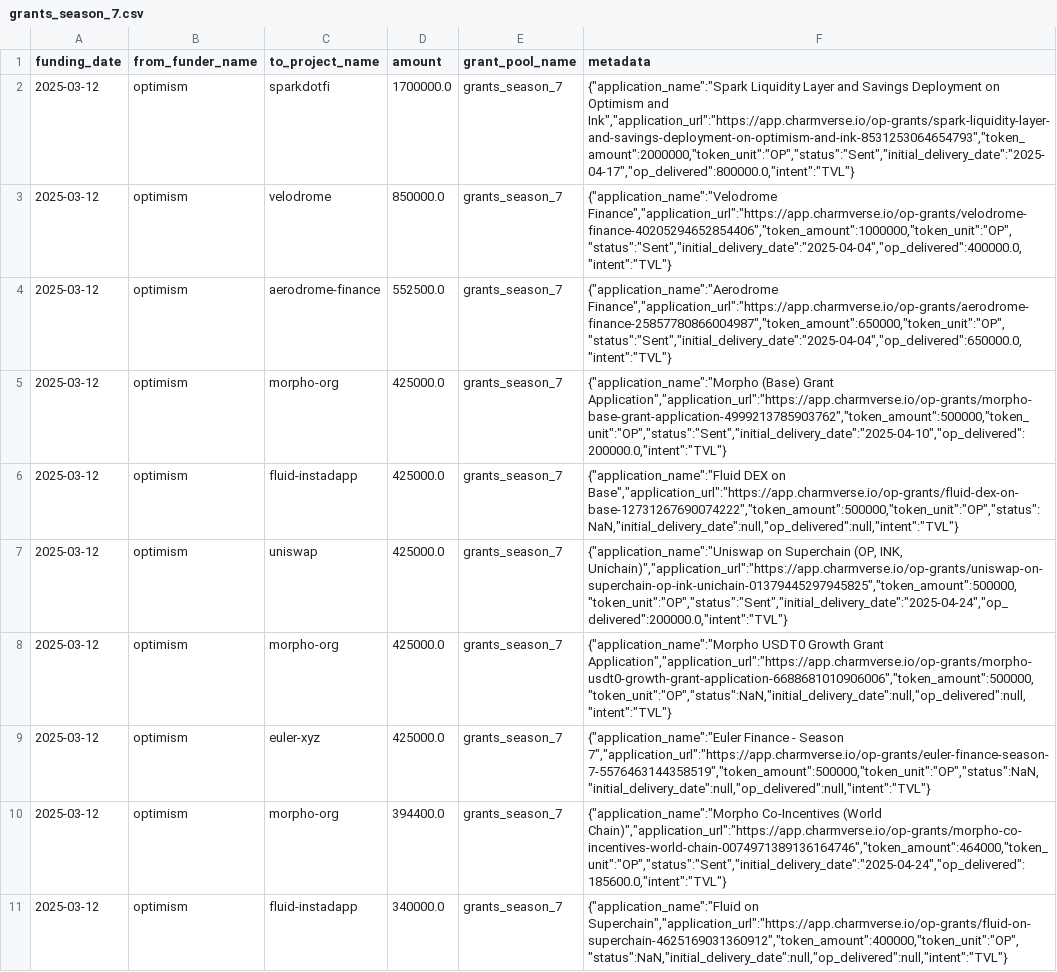
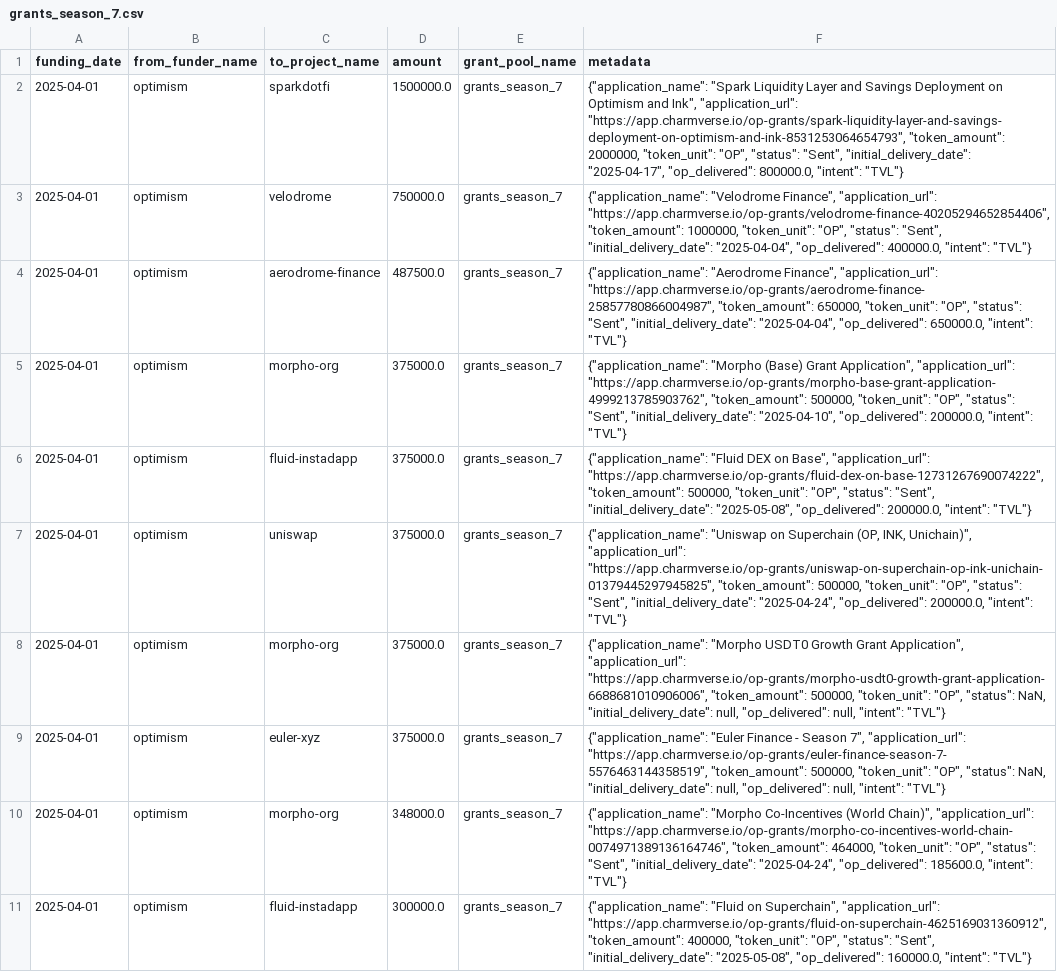
Before and after one commit to opensource-observer/oss-funding, a CSV file: data/funders/optimism/uploads/grants_season_7.csv, drawn as a sheet; only a part is shown; the diff covers the shown part only; the diff names each change by its address in the sheet, - before the commit and + after, or states it on an @@ line.

Commit message:
chore: update op project mappings

```diff
--- a/data/funders/optimism/uploads/grants_season_7.csv
+++ b/data/funders/optimism/uploads/grants_season_7.csv
-A2:A11 (funding_date): 2025-03-12
+A2:A11 (funding_date): 2025-04-01
-D2 (amount): 1700000.0
+D2 (amount): 1500000.0
-F2 (metadata): {"application_name":"Spark Liquidity Layer and Savings Deployment on Optimism and Ink","application_url":"https://app.charmverse.io/op-grants/spark-liquidity-layer-and-savings-deployment-on-optimism-and-ink-8531253064654793","token_amount":2000000,"token_unit":"OP","status":"Sent","initial_delivery_date":"2025-04-17","op_delivered":800000.0,"intent":"TVL"}
+F2 (metadata): {"application_name": "Spark Liquidity Layer and Savings Deployment on Optimism and Ink", "application_url": "https://app.charmverse.io/op-grants/spark-liquidity-layer-and-savings-deployment-on-optimism-and-ink-8531253064654793", "token_amount": 2000000, "token_unit": "OP", "status": "Sent", "initial_delivery_date": "2025-04-17", "op_delivered": 800000.0, "intent": "TVL"}
-D3 (amount): 850000.0
+D3 (amount): 750000.0
-F3 (metadata): {"application_name":"Velodrome Finance","application_url":"https://app.charmverse.io/op-grants/velodrome-finance-40205294652854406","token_amount":1000000,"token_unit":"OP","status":"Sent","initial_delivery_date":"2025-04-04","op_delivered":400000.0,"intent":"TVL"}
+F3 (metadata): {"application_name": "Velodrome Finance", "application_url": "https://app.charmverse.io/op-grants/velodrome-finance-40205294652854406", "token_amount": 1000000, "token_unit": "OP", "status": "Sent", "initial_delivery_date": "2025-04-04", "op_delivered": 400000.0, "intent": "TVL"}
-D4 (amount): 552500.0
+D4 (amount): 487500.0
-F4 (metadata): {"application_name":"Aerodrome Finance","application_url":"https://app.charmverse.io/op-grants/aerodrome-finance-25857780866004987","token_amount":650000,"token_unit":"OP","status":"Sent","initial_delivery_date":"2025-04-04","op_delivered":650000.0,"intent":"TVL"}
+F4 (metadata): {"application_name": "Aerodrome Finance", "application_url": "https://app.charmverse.io/op-grants/aerodrome-finance-25857780866004987", "token_amount": 650000, "token_unit": "OP", "status": "Sent", "initial_delivery_date": "2025-04-04", "op_delivered": 650000.0, "intent": "TVL"}
-D5:D9 (amount): 425000.0
+D5:D9 (amount): 375000.0
-F5 (metadata): {"application_name":"Morpho (Base) Grant Application","application_url":"https://app.charmverse.io/op-grants/morpho-base-grant-application-4999213785903762","token_amount":500000,"token_unit":"OP","status":"Sent","initial_delivery_date":"2025-04-10","op_delivered":200000.0,"intent":"TVL"}
+F5 (metadata): {"application_name": "Morpho (Base) Grant Application", "application_url": "https://app.charmverse.io/op-grants/morpho-base-grant-application-4999213785903762", "token_amount": 500000, "token_unit": "OP", "status": "Sent", "initial_delivery_date": "2025-04-10", "op_delivered": 200000.0, "intent": "TVL"}
-F6 (metadata): {"application_name":"Fluid DEX on Base","application_url":"https://app.charmverse.io/op-grants/fluid-dex-on-base-12731267690074222","token_amount":500000,"token_unit":"OP","status":NaN,"initial_delivery_date":null,"op_delivered":null,"intent":"TVL"}
+F6 (metadata): {"application_name": "Fluid DEX on Base", "application_url": "https://app.charmverse.io/op-grants/fluid-dex-on-base-12731267690074222", "token_amount": 500000, "token_unit": "OP", "status": "Sent", "initial_delivery_date": "2025-05-08", "op_delivered": 200000.0, "intent": "TVL"}
-F7 (metadata): {"application_name":"Uniswap on Superchain (OP, INK, Unichain)","application_url":"https://app.charmverse.io/op-grants/uniswap-on-superchain-op-ink-unichain-01379445297945825","token_amount":500000,"token_unit":"OP","status":"Sent","initial_delivery_date":"2025-04-24","op_delivered":200000.0,"intent":"TVL"}
+F7 (metadata): {"application_name": "Uniswap on Superchain (OP, INK, Unichain)", "application_url": "https://app.charmverse.io/op-grants/uniswap-on-superchain-op-ink-unichain-01379445297945825", "token_amount": 500000, "token_unit": "OP", "status": "Sent", "initial_delivery_date": "2025-04-24", "op_delivered": 200000.0, "intent": "TVL"}
-F8 (metadata): {"application_name":"Morpho USDT0 Growth Grant Application","application_url":"https://app.charmverse.io/op-grants/morpho-usdt0-growth-grant-application-6688681010906006","token_amount":500000,"token_unit":"OP","status":NaN,"initial_delivery_date":null,"op_delivered":null,"intent":"TVL"}
+F8 (metadata): {"application_name": "Morpho USDT0 Growth Grant Application", "application_url": "https://app.charmverse.io/op-grants/morpho-usdt0-growth-grant-application-6688681010906006", "token_amount": 500000, "token_unit": "OP", "status": NaN, "initial_delivery_date": null, "op_delivered": null, "intent": "TVL"}
-F9 (metadata): {"application_name":"Euler Finance - Season 7","application_url":"https://app.charmverse.io/op-grants/euler-finance-season-7-5576463144358519","token_amount":500000,"token_unit":"OP","status":NaN,"initial_delivery_date":null,"op_delivered":null,"intent":"TVL"}
+F9 (metadata): {"application_name": "Euler Finance - Season 7", "application_url": "https://app.charmverse.io/op-grants/euler-finance-season-7-5576463144358519", "token_amount": 500000, "token_unit": "OP", "status": NaN, "initial_delivery_date": null, "op_delivered": null, "intent": "TVL"}
-D10 (amount): 394400.0
+D10 (amount): 348000.0
-F10 (metadata): {"application_name":"Morpho Co-Incentives (World Chain)","application_url":"https://app.charmverse.io/op-grants/morpho-co-incentives-world-chain-0074971389136164746","token_amount":464000,"token_unit":"OP","status":"Sent","initial_delivery_date":"2025-04-24","op_delivered":185600.0,"intent":"TVL"}
+F10 (metadata): {"application_name": "Morpho Co-Incentives (World Chain)", "application_url": "https://app.charmverse.io/op-grants/morpho-co-incentives-world-chain-0074971389136164746", "token_amount": 464000, "token_unit": "OP", "status": "Sent", "initial_delivery_date": "2025-04-24", "op_delivered": 185600.0, "intent": "TVL"}
-D11 (amount): 340000.0
+D11 (amount): 300000.0
-F11 (metadata): {"application_name":"Fluid on Superchain","application_url":"https://app.charmverse.io/op-grants/fluid-on-superchain-4625169031360912","token_amount":400000,"token_unit":"OP","status":NaN,"initial_delivery_date":null,"op_delivered":null,"intent":"TVL"}
+F11 (metadata): {"application_name": "Fluid on Superchain", "application_url": "https://app.charmverse.io/op-grants/fluid-on-superchain-4625169031360912", "token_amount": 400000, "token_unit": "OP", "status": "Sent", "initial_delivery_date": "2025-05-08", "op_delivered": 160000.0, "intent": "TVL"}
```
Also changed, not shown: 96 edited cells elsewhere in this file, data/funders/optimism/uploads/grants_season_6.csv, 1 other file.
